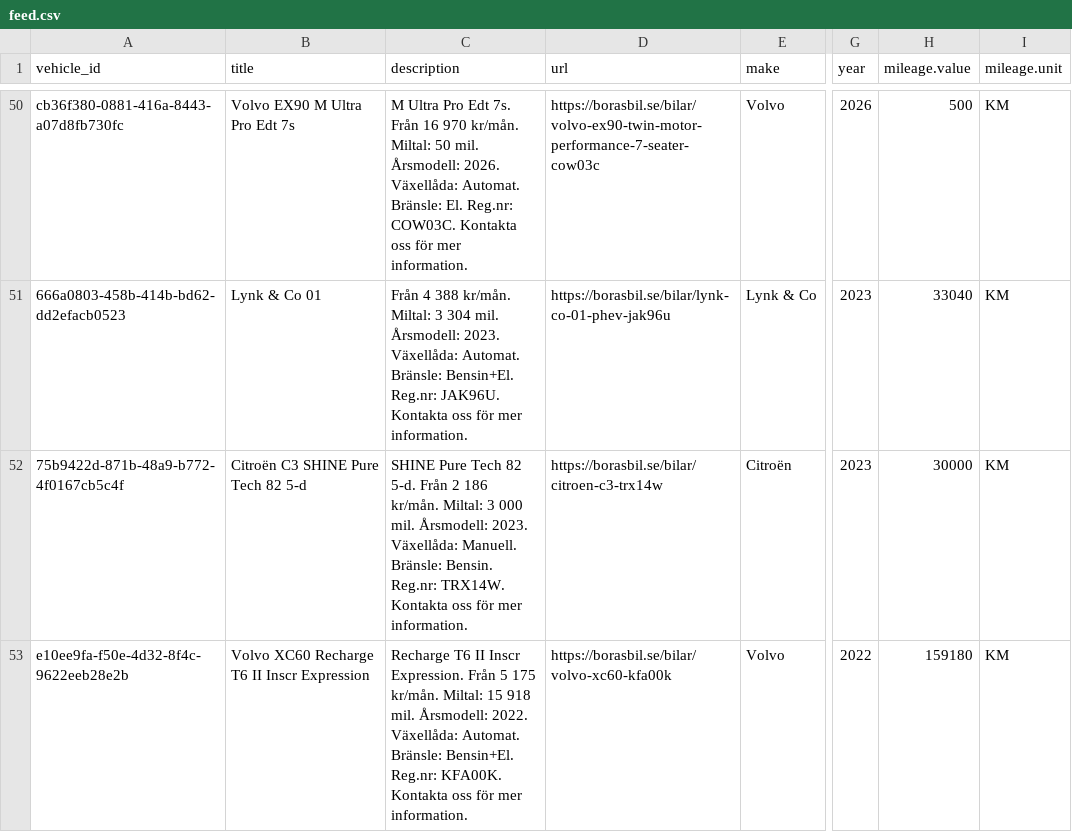
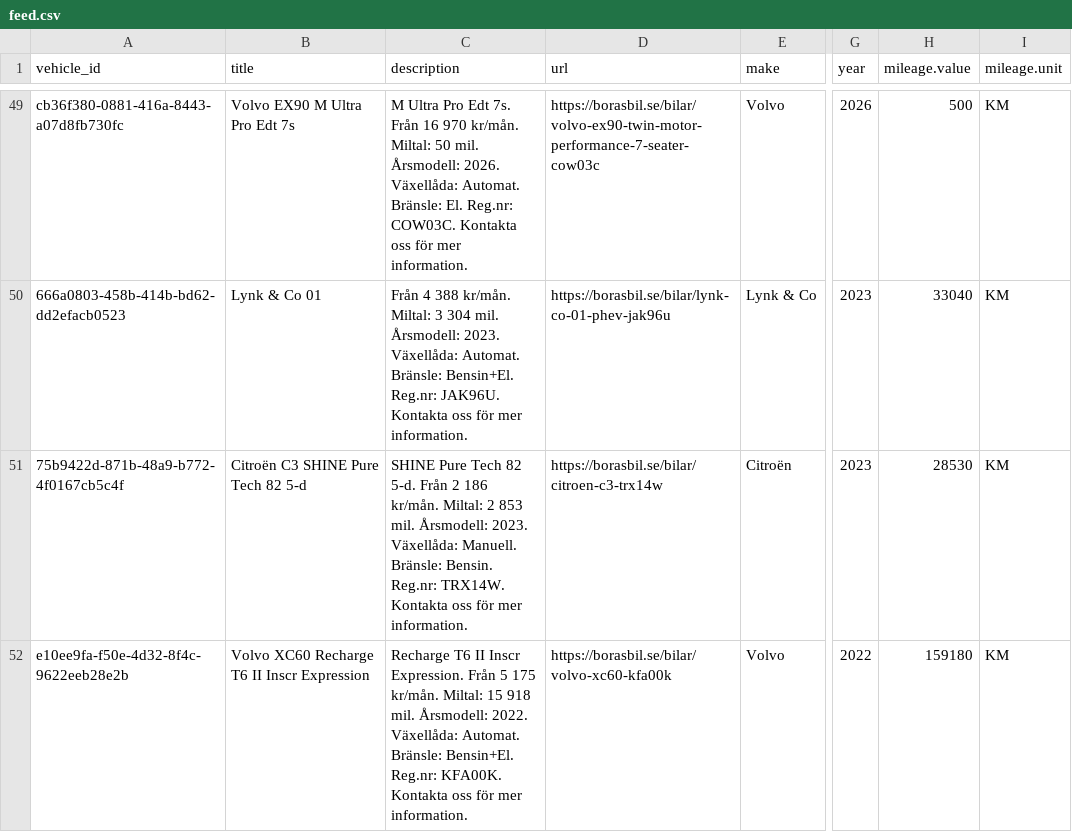
Before and after one commit to Milad-vivamedia/borasbil-facebook-feed, a CSV file: feed.csv, drawn as a sheet; only a part is shown, gaps mark what is left out; addresses are those after the commit; the diff covers the shown part only; the diff names each change by its address in the sheet, - before the commit and + after, or states it on an @@ line.

Commit message:
Update feed 636b492ede17f28a9ce0ffe93aae6695e222b00f

```diff
--- a/feed.csv
+++ b/feed.csv
-C51 (description): …kr/mån. Miltal: 3 000 mil. Årsmodell:…
+C51 (description): …kr/mån. Miltal: 2 853 mil. Årsmodell:…
-H51 (mileage.value): 30000
+H51 (mileage.value): 28530
```
Also changed, not shown: 3 removed rows elsewhere in this file, 2 other files.
